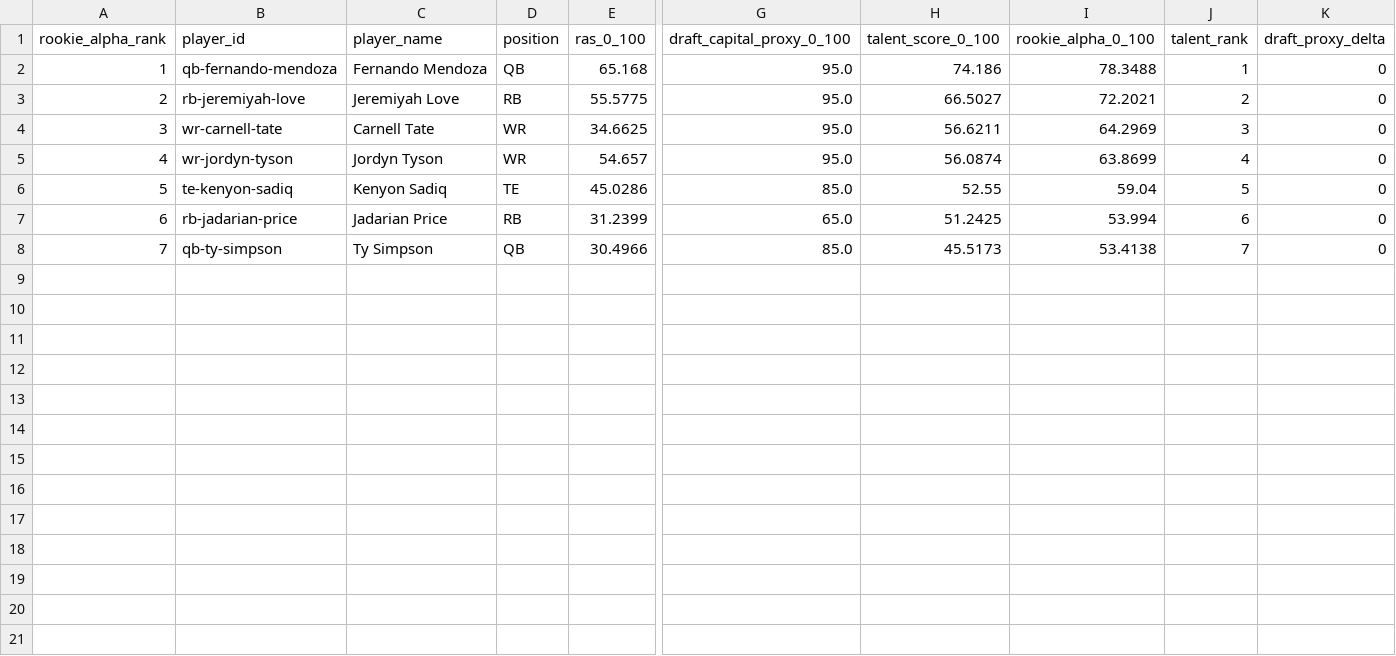
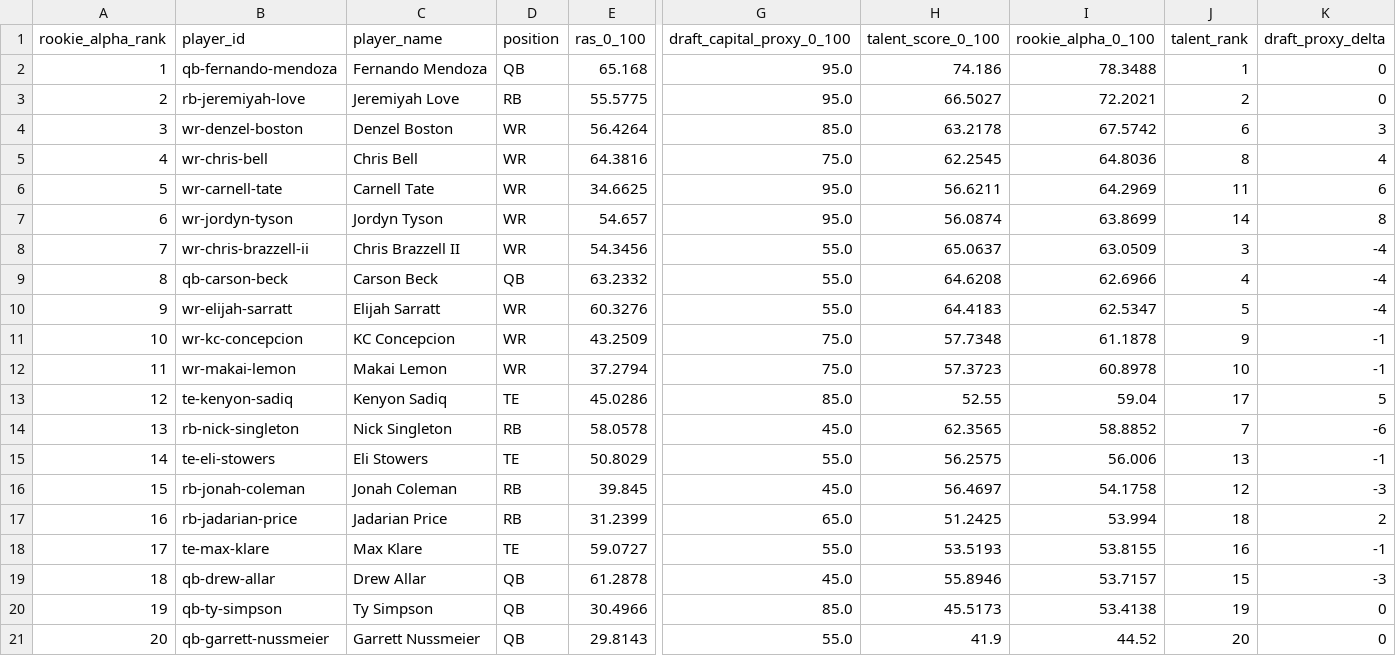
Before and after one commit to Prometheus-Frameworks/TIBER-Rookies, a CSV file: exports/promoted/rookie-alpha/2026_rookie_alpha_predraft_v0.csv, drawn as a sheet; only a part is shown, gaps mark what is left out; addresses are those after the commit; rows hold the shown columns only; the diff names each change by its address in the sheet, - before the commit and + after, or states it on an @@ line.

Commit message:
Populate 2026 big board ranks for remaining rookie seed players

```diff
--- a/exports/promoted/rookie-alpha/2026_rookie_alpha_predraft_v0.csv
+++ b/exports/promoted/rookie-alpha/2026_rookie_alpha_predraft_v0.csv
+row 4: 3 | wr-denzel-boston | Denzel Boston | WR | 56.4264 | 85.0 | 63.2178 | 67.5742 | 6 | 3
+row 5: 4 | wr-chris-bell | Chris Bell | WR | 64.3816 | 75.0 | 62.2545 | 64.8036 | 8 | 4
@@ column A (rookie_alpha_rank) renumbered between rows 6 and 20 @@
-J6 (talent_rank): 3
+J6 (talent_rank): 11
-K6 (draft_proxy_delta): 0
+K6 (draft_proxy_delta): 6
-J7 (talent_rank): 4
+J7 (talent_rank): 14
-K7 (draft_proxy_delta): 0
+K7 (draft_proxy_delta): 8
+row 8: 7 | wr-chris-brazzell-ii | Chris Brazzell II | WR | 54.3456 | 55.0 | 65.0637 | 63.0509 | 3 | -4
+row 9: 8 | qb-carson-beck | Carson Beck | QB | 63.2332 | 55.0 | 64.6208 | 62.6966 | 4 | -4
+row 10: 9 | wr-elijah-sarratt | Elijah Sarratt | WR | 60.3276 | 55.0 | 64.4183 | 62.5347 | 5 | -4
+row 11: 10 | wr-kc-concepcion | KC Concepcion | WR | 43.2509 | 75.0 | 57.7348 | 61.1878 | 9 | -1
+row 12: 11 | wr-makai-lemon | Makai Lemon | WR | 37.2794 | 75.0 | 57.3723 | 60.8978 | 10 | -1
-J13 (talent_rank): 5
+J13 (talent_rank): 17
-K13 (draft_proxy_delta): 0
+K13 (draft_proxy_delta): 5
+row 14: 13 | rb-nick-singleton | Nick Singleton | RB | 58.0578 | 45.0 | 62.3565 | 58.8852 | 7 | -6
+row 15: 14 | te-eli-stowers | Eli Stowers | TE | 50.8029 | 55.0 | 56.2575 | 56.006 | 13 | -1
+row 16: 15 | rb-jonah-coleman | Jonah Coleman | RB | 39.845 | 45.0 | 56.4697 | 54.1758 | 12 | -3
-J17 (talent_rank): 6
+J17 (talent_rank): 18
-K17 (draft_proxy_delta): 0
+K17 (draft_proxy_delta): 2
+row 18: 17 | te-max-klare | Max Klare | TE | 59.0727 | 55.0 | 53.5193 | 53.8155 | 16 | -1
+row 19: 18 | qb-drew-allar | Drew Allar | QB | 61.2878 | 45.0 | 55.8946 | 53.7157 | 15 | -3
-J20 (talent_rank): 7
+J20 (talent_rank): 19
+row 21: 20 | qb-garrett-nussmeier | Garrett Nussmeier | QB | 29.8143 | 55.0 | 41.9 | 44.52 | 20 | 0
```
Also changed, not shown: 4 other files.
